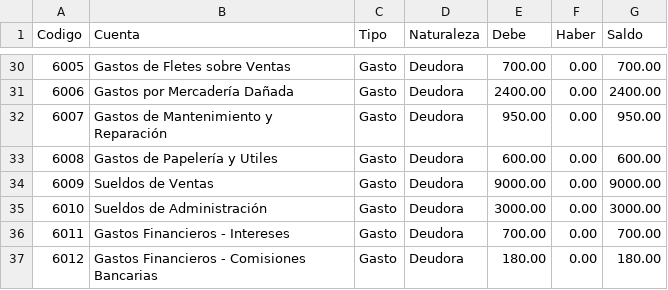
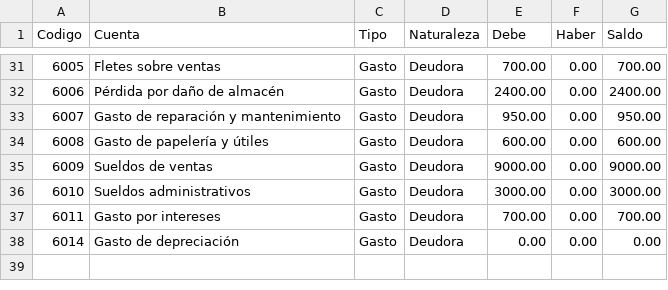
Before and after one commit to rommelzavala19/FinSight, a CSV file: FinSight/Datos/libro_mayor.csv, drawn as a sheet; only a part is shown, gaps mark what is left out; the diff covers the shown part only.

```diff
--- a/FinSight/Datos/libro_mayor.csv
+++ b/FinSight/Datos/libro_mayor.csv
@@ -30,8 +31,8 @@ Codigo;Cuenta;Tipo;Naturaleza;Debe;Haber;Saldo
-6005;Gastos de Fletes sobre Ventas;Gasto;Deudora;700.00;0.00;700.00
-6006;Gastos por Mercadería Dañada;Gasto;Deudora;2400.00;0.00;2400.00
-6007;Gastos de Mantenimiento y Reparación;Gasto;Deudora;950.00;0.00;950.00
-6008;Gastos de Papelería y Utiles;Gasto;Deudora;600.00;0.00;600.00
-6009;Sueldos de Ventas;Gasto;Deudora;9000.00;0.00;9000.00
-6010;Sueldos de Administración;Gasto;Deudora;3000.00;0.00;3000.00
-6011;Gastos Financieros - Intereses;Gasto;Deudora;700.00;0.00;700.00
-6012;Gastos Financieros - Comisiones Bancarias;Gasto;Deudora;180.00;0.00;180.00
+6005;Fletes sobre ventas;Gasto;Deudora;700.00;0.00;700.00
+6006;Pérdida por daño de almacén;Gasto;Deudora;2400.00;0.00;2400.00
+6007;Gasto de reparación y mantenimiento;Gasto;Deudora;950.00;0.00;950.00
+6008;Gasto de papelería y útiles;Gasto;Deudora;600.00;0.00;600.00
+6009;Sueldos de ventas;Gasto;Deudora;9000.00;0.00;9000.00
+6010;Sueldos administrativos;Gasto;Deudora;3000.00;0.00;3000.00
+6011;Gasto por intereses;Gasto;Deudora;700.00;0.00;700.00
+6014;Gasto de depreciación;Gasto;Deudora;0.00;0.00;0.00
```
Also changed, not shown: 1 added row and 21 edited cells elsewhere in this file, FinSight/Datos/balance_general.csv, FinSight/Datos/cuentas.csv, 3 other files.
